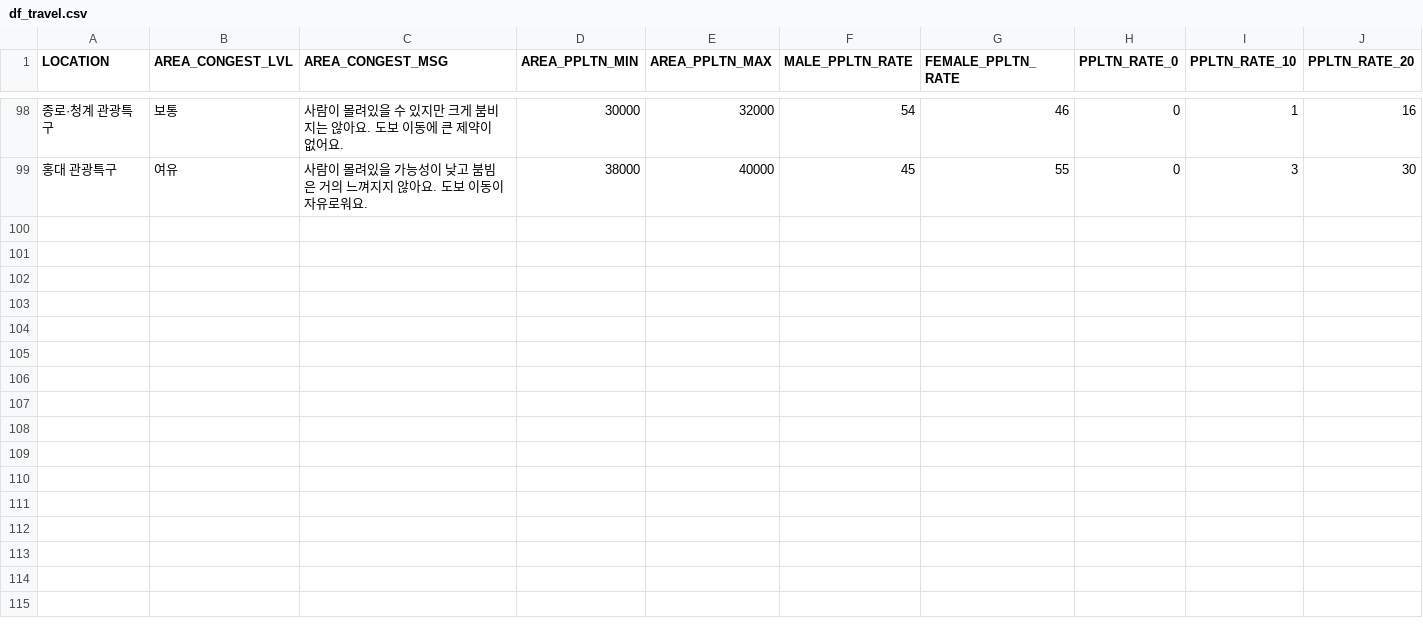
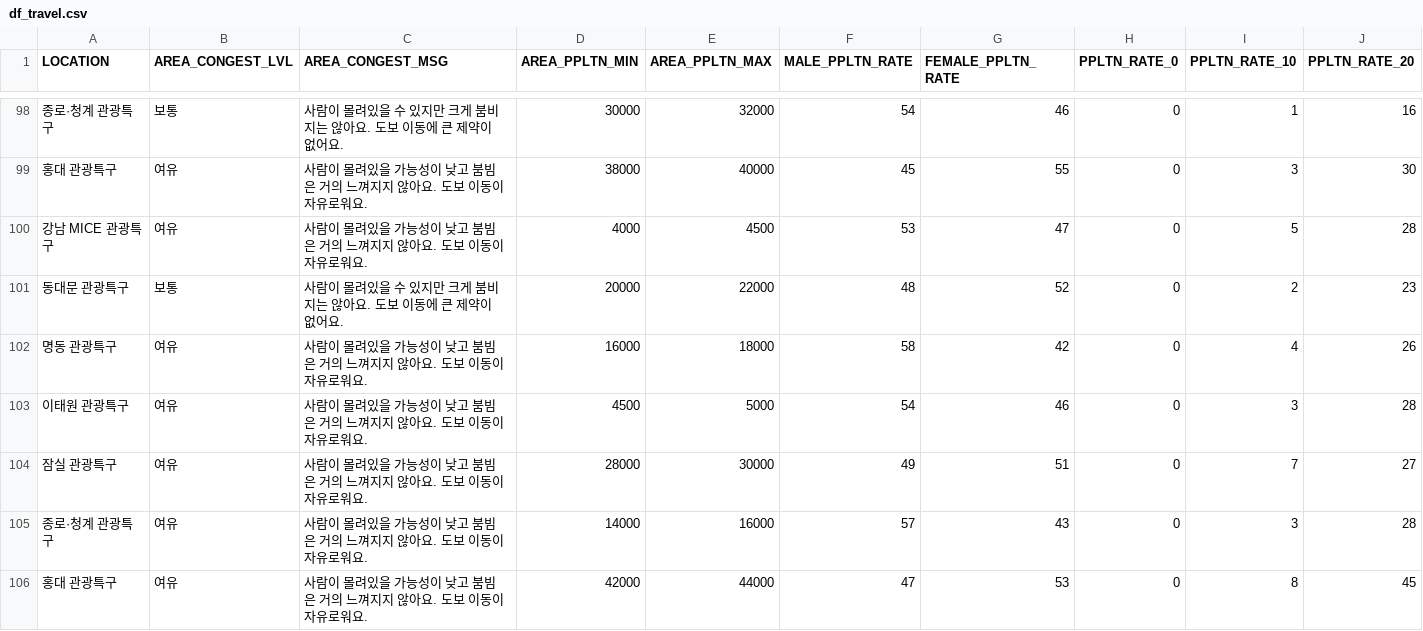
Before and after one commit to portion-jack/seoul_city_data_api, a CSV file: raw_data/df_travel.csv, drawn as a sheet; only a part is shown, gaps mark what is left out; rows hold the shown columns only; the diff names each change by its address in the sheet, - before the commit and + after, or states it on an @@ line.

```diff
--- a/raw_data/df_travel.csv
+++ b/raw_data/df_travel.csv
+row 100: 강남 MICE 관광특구 | 여유 | 사람이 몰려있을 가능성이 낮고 붐빔은 거의 느껴지지 않아요. 도보 이동이 자유로워요. | 4000 | 4500 | 53 | 47 | 0 | 5 | 28
+row 101: 동대문 관광특구 | 보통 | 사람이 몰려있을 수 있지만 크게 붐비지는 않아요. 도보 이동에 큰 제약이 없어요. | 20000 | 22000 | 48 | 52 | 0 | 2 | 23
+row 102: 명동 관광특구 | 여유 | 사람이 몰려있을 가능성이 낮고 붐빔은 거의 느껴지지 않아요. 도보 이동이 자유로워요. | 16000 | 18000 | 58 | 42 | 0 | 4 | 26
+row 103: 이태원 관광특구 | 여유 | 사람이 몰려있을 가능성이 낮고 붐빔은 거의 느껴지지 않아요. 도보 이동이 자유로워요. | 4500 | 5000 | 54 | 46 | 0 | 3 | 28
+row 104: 잠실 관광특구 | 여유 | 사람이 몰려있을 가능성이 낮고 붐빔은 거의 느껴지지 않아요. 도보 이동이 자유로워요. | 28000 | 30000 | 49 | 51 | 0 | 7 | 27
+row 105: 종로·청계 관광특구 | 여유 | 사람이 몰려있을 가능성이 낮고 붐빔은 거의 느껴지지 않아요. 도보 이동이 자유로워요. | 14000 | 16000 | 57 | 43 | 0 | 3 | 28
+row 106: 홍대 관광특구 | 여유 | 사람이 몰려있을 가능성이 낮고 붐빔은 거의 느껴지지 않아요. 도보 이동이 자유로워요. | 42000 | 44000 | 47 | 53 | 0 | 8 | 45
```
Also changed, not shown: raw_data/df_com_main.csv, raw_data/df_heritage.csv, 2 other files.
